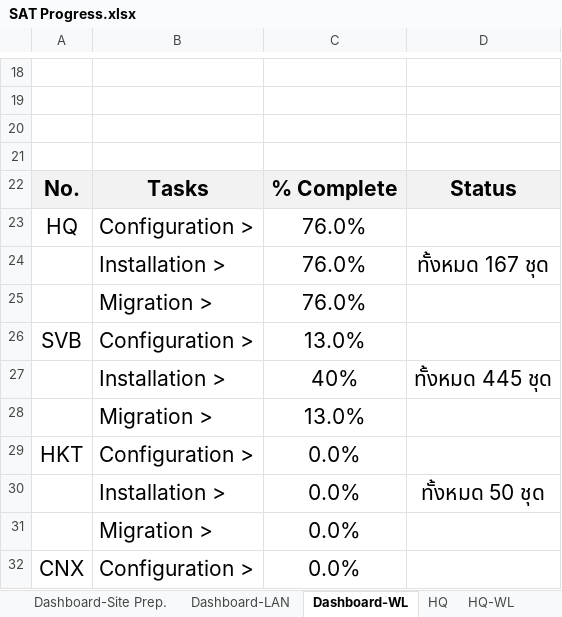
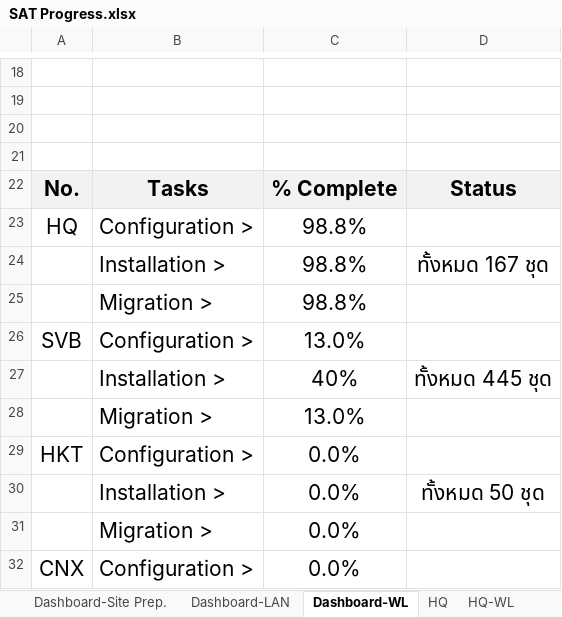
Before and after one commit to watanyu158/SVB-Coring-Dashboard, an Excel workbook: backend/SAT Progress.xlsx, sheet Dashboard-WL, drawn as a sheet; only a part is shown, gaps mark what is left out; values as stored, in another font and other column widths than the file's, no borders; charts and pictures not drawn; the diff names each change by its address in the sheet, - before the commit and + after, or states it on an @@ line.

```diff
--- a/backend/SAT Progress.xlsx (sheet Dashboard-WL)
+++ b/backend/SAT Progress.xlsx (sheet Dashboard-WL)
-C23:C25: 76.0%
+C23:C25: 98.8%
```
Also changed, not shown: sheet HQ-รายวัน, sheet HQ, sheet HQ-กราฟรายวัน, sheet HQ-WL, sheet HQ-รายสัปดาห์, sheet HQ-กราฟรายสัปดาห์, 2 more sheets, other sheet tabs, charts or pictures.
